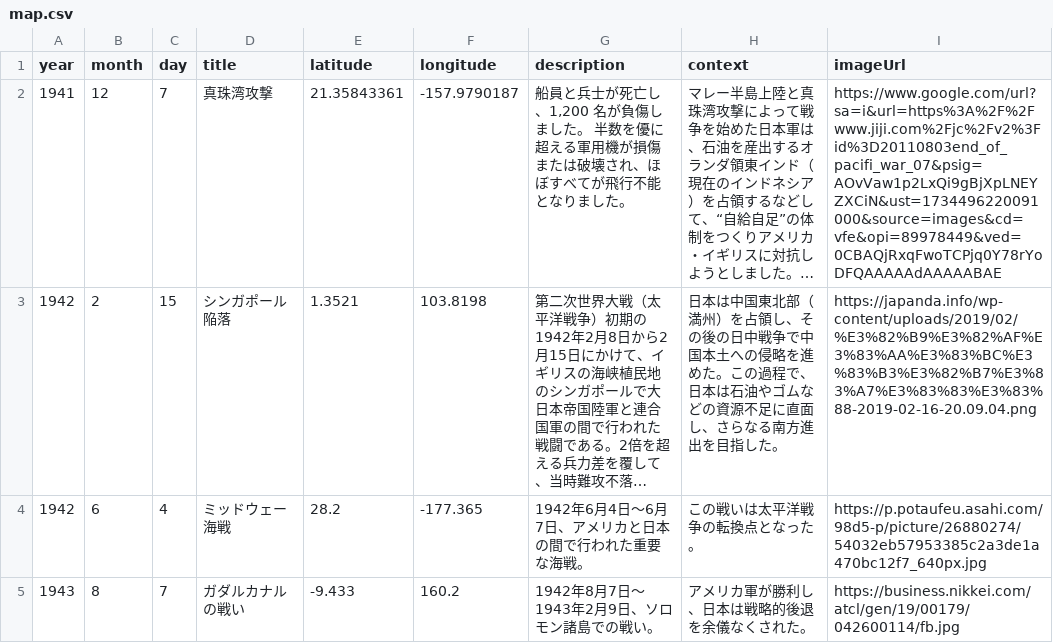
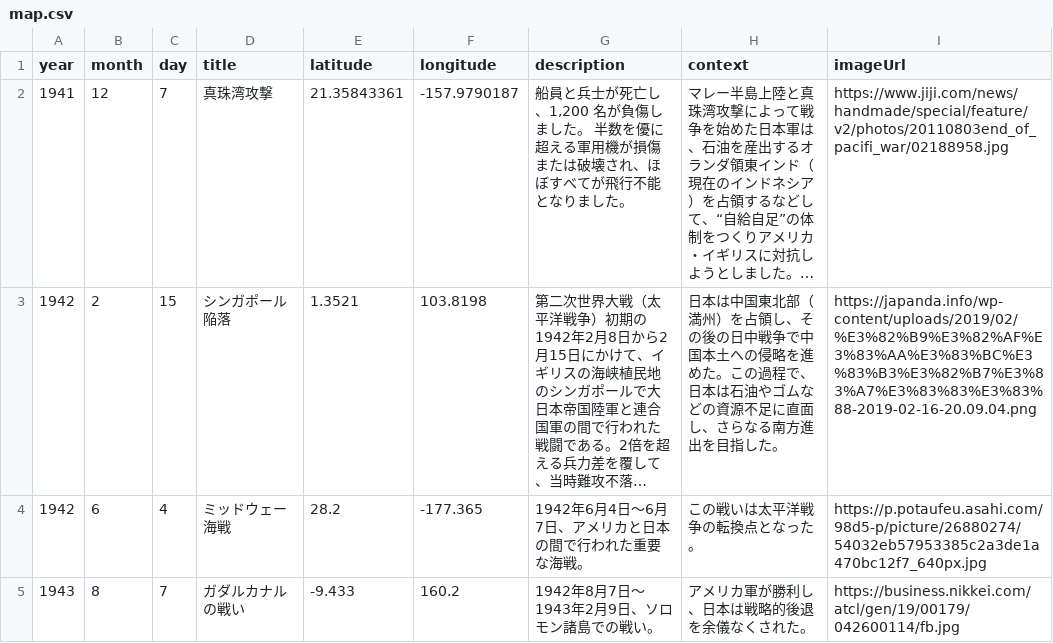
Before and after one commit to Kenta-Nakatani/history-map, a CSV file: map.csv, drawn as a sheet; only a part is shown; long unchanged cells end in …; the diff names each change by its address in the sheet, - before the commit and + after, or states it on an @@ line.

Commit message:
CSV修正

```diff
--- a/map.csv
+++ b/map.csv
-I2 (imageUrl): https://www.google.com/url?sa=i&url=https%3A%2F%2Fwww.jiji.com%2Fjc%2Fv2%3Fid%3D20110803end_of_pacifi_war_07&psig=AOvVaw1p2LxQi9gBjXpLNEYZXCiN&ust=1734496220091000&source=images&cd=vfe&opi=89978449&ved=0CBAQjRxqFwoTCPjq0Y78rYoDFQAAAAAdAAAAABAE
+I2 (imageUrl): https://www.jiji.com/news/handmade/special/feature/v2/photos/20110803end_of_pacifi_war/02188958.jpg
```
